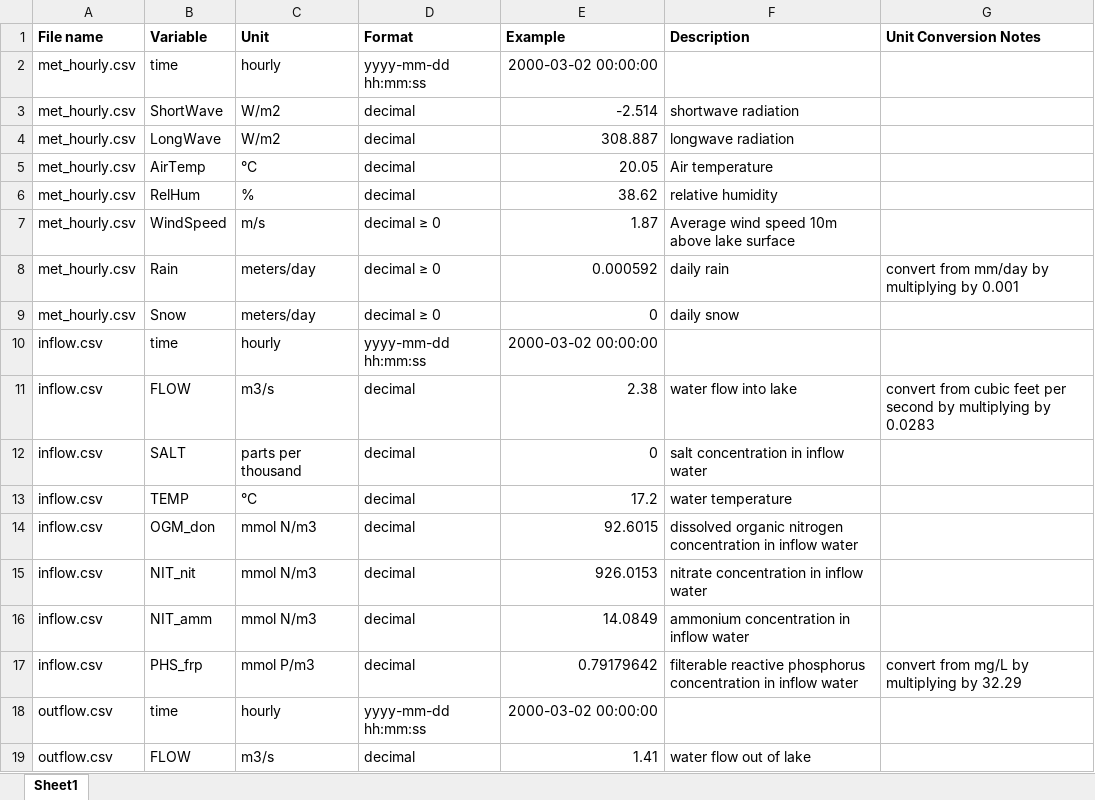
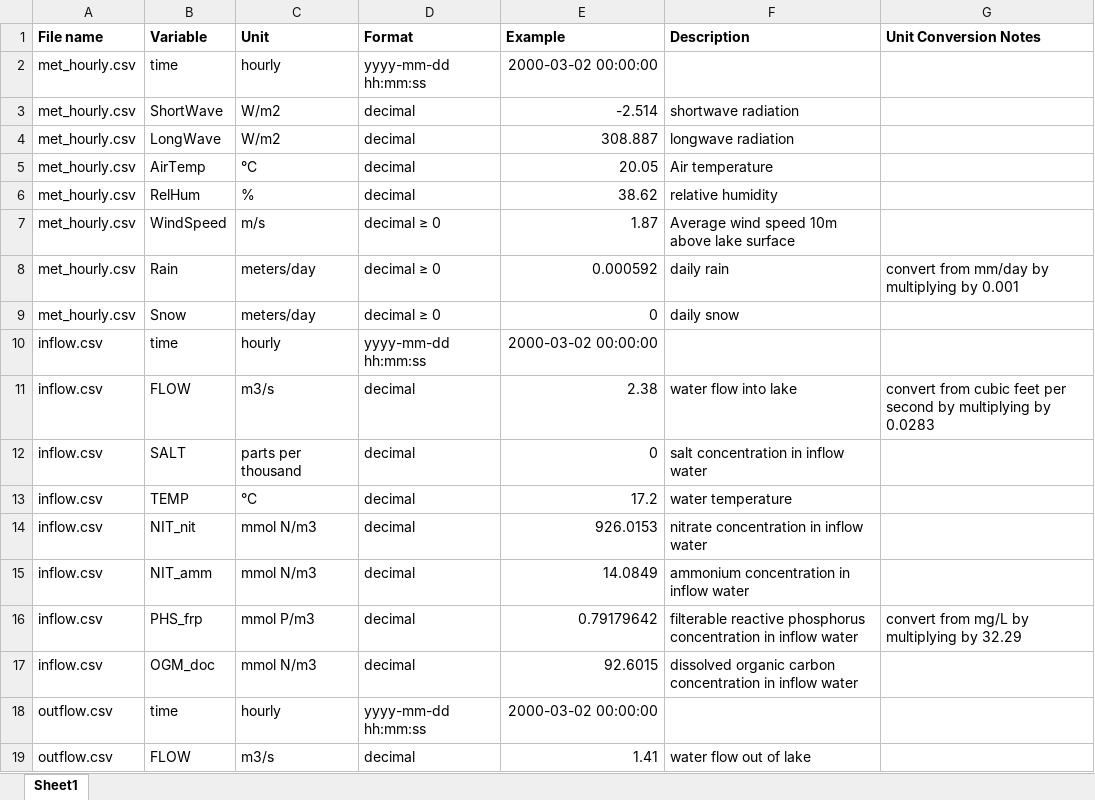
Before and after one commit to CareyLabVT/MacrosystemsEDDIE, an Excel workbook: MacroScaleFeedbacks/Variable_Name_Metadata.xlsx, sheet Sheet1, drawn as a sheet; values as stored, in another font and other column widths than the file's, no borders; removed rows and columns are numbered as before the commit, all else as after; the diff names each change by its address in the sheet, - before the commit and + after, or states it on an @@ line.

Commit message:
change metadata to include DOC

```diff
--- a/MacroScaleFeedbacks/Variable_Name_Metadata.xlsx (sheet Sheet1)
+++ b/MacroScaleFeedbacks/Variable_Name_Metadata.xlsx (sheet Sheet1)
-row 14: inflow.csv | OGM_don | mmol N/m3 | decimal | 92.6015 | dissolved organic nitrogen concentration in inflow water
+row 17: inflow.csv | OGM_doc | mmol N/m3 | decimal | 92.6015 | dissolved organic carbon concentration in inflow water
```
Also changed, not shown: MacroScaleFeedbacks/Lake_Characteristics.xlsx.
